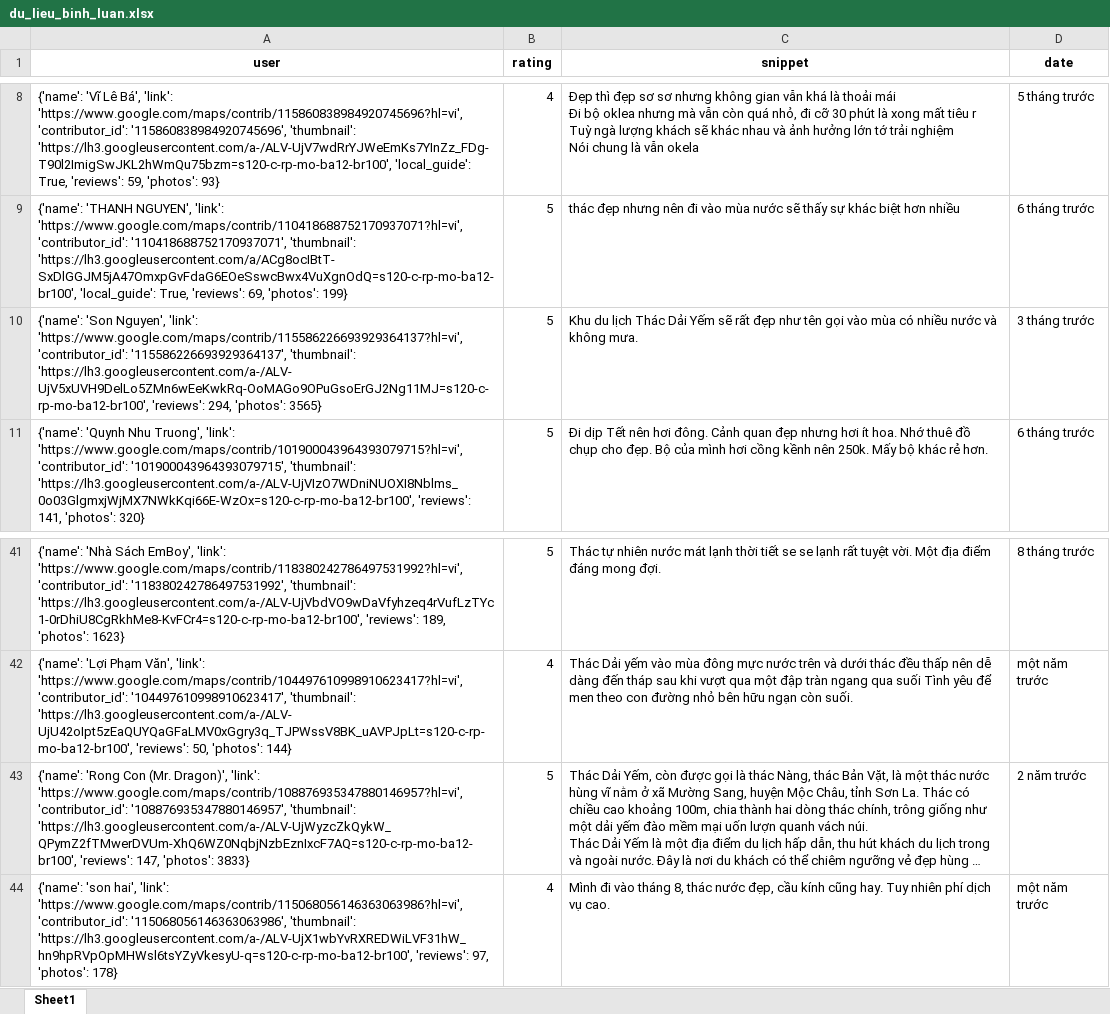
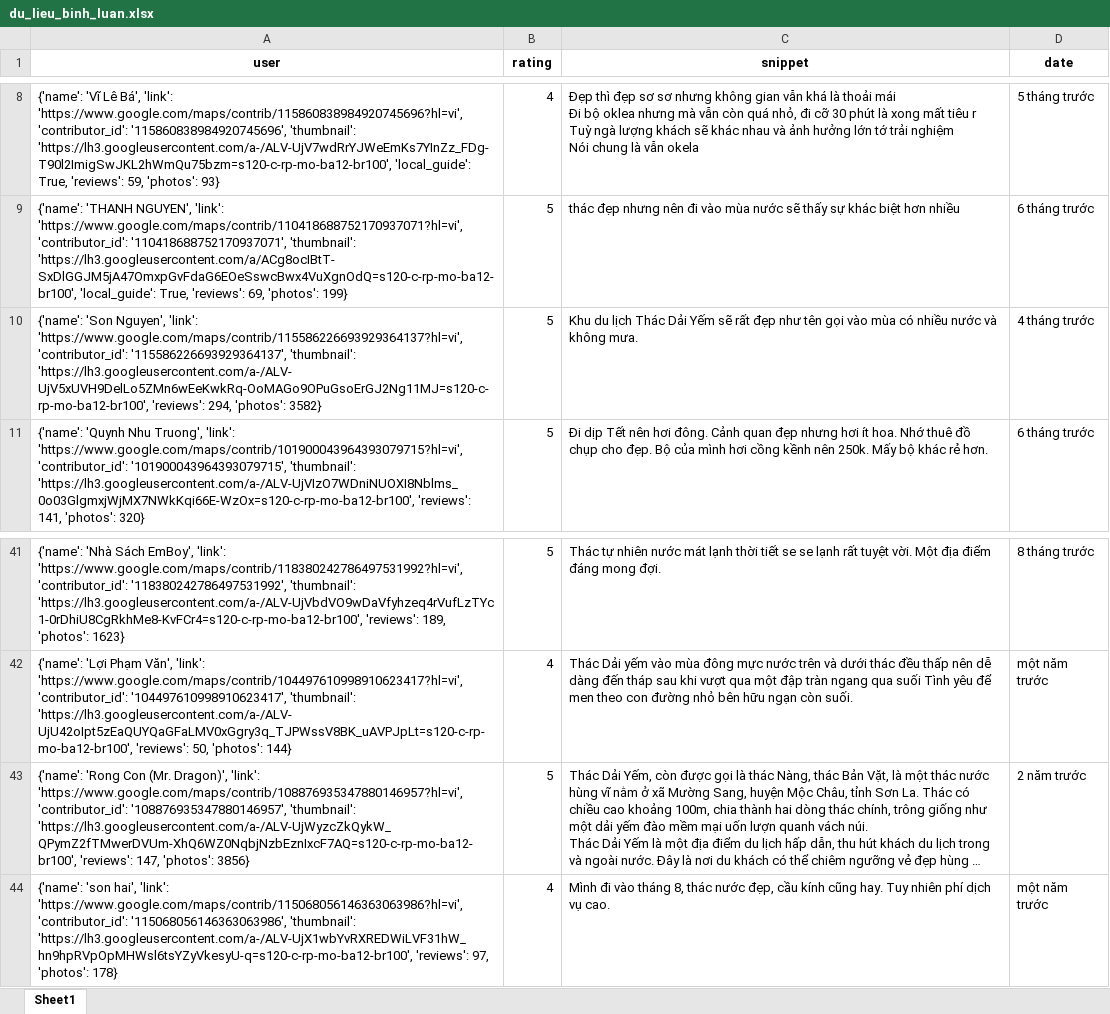
Before and after one commit to askjhfmlsrhgnojsfbg/main.py, an Excel workbook: du_lieu_binh_luan.xlsx, sheet Sheet1, drawn as a sheet; only a part is shown, gaps mark what is left out; long unchanged cells end in …; values as stored, in another font and other column widths than the file's, no borders; the diff names each change by its address in the sheet, - before the commit and + after, or states it on an @@ line.

```diff
--- a/du_lieu_binh_luan.xlsx (sheet Sheet1)
+++ b/du_lieu_binh_luan.xlsx (sheet Sheet1)
-A10 (user): …294, 'photos': 3565}
+A10 (user): …294, 'photos': 3582}
-D10 (date): 3 tháng trước
+D10 (date): 4 tháng trước
-A43 (user): …147, 'photos': 3833}
+A43 (user): …147, 'photos': 3856}
```
